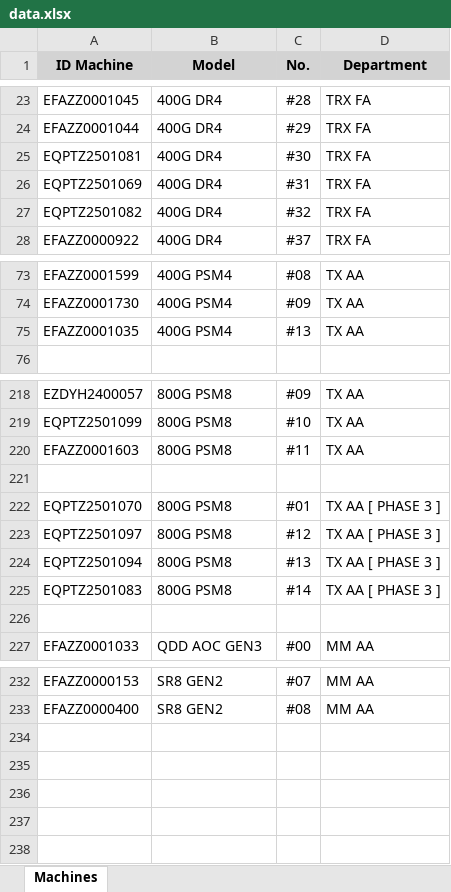
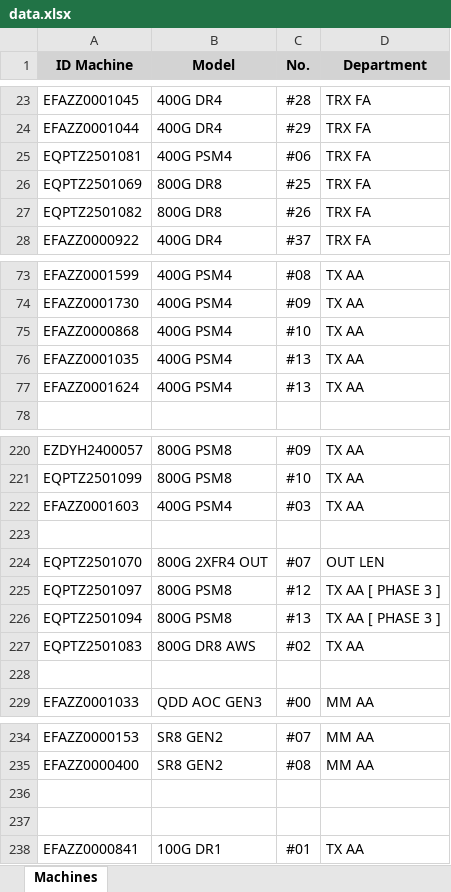
Before and after one commit to niceytpm/Web-EQAA, an Excel workbook: data.xlsx, sheet Machines, drawn as a sheet; only a part is shown, gaps mark what is left out; values as stored, in another font and other column widths than the file's, no borders; addresses are those after the commit; the diff covers the shown part only; the diff names each change by its address in the sheet, - before the commit and + after, or states it on an @@ line.

Commit message:
Update data.xlsx via Machine Finder Application

```diff
--- a/data.xlsx (sheet Machines)
+++ b/data.xlsx (sheet Machines)
-B25 (Model): 400G DR4
+B25 (Model): 400G PSM4
-C25 (No.): #30
+C25 (No.): #06
-B26:B27 (Model): 400G DR4
+B26:B27 (Model): 800G DR8
-C26 (No.): #31
+C26 (No.): #25
-C27 (No.): #32
+C27 (No.): #26
+row 75: EFAZZ0000868 | 400G PSM4 | #10 | TX AA
+row 77: EFAZZ0001624 | 400G PSM4 | #13 | TX AA
-B222 (Model): 800G PSM8
+B222 (Model): 400G PSM4
-C222 (No.): #11
+C222 (No.): #03
-B224 (Model): 800G PSM8
+B224 (Model): 800G 2XFR4 OUT
-C224 (No.): #01
+C224 (No.): #07
-D224 (Department): TX AA [ PHASE 3 ]
+D224 (Department): OUT LEN
-B227 (Model): 800G PSM8
+B227 (Model): 800G DR8 AWS
-C227 (No.): #14
+C227 (No.): #02
-D227 (Department): TX AA [ PHASE 3 ]
+D227 (Department): TX AA
+row 236: (empty)
+row 237: (empty)
+row 238: EFAZZ0000841 | 100G DR1 | #01 | TX AA
```
Also changed, not shown: 9 edited cells elsewhere in this sheet.
